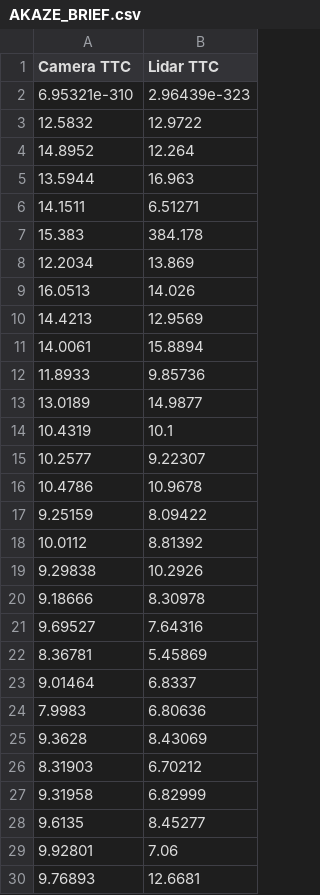
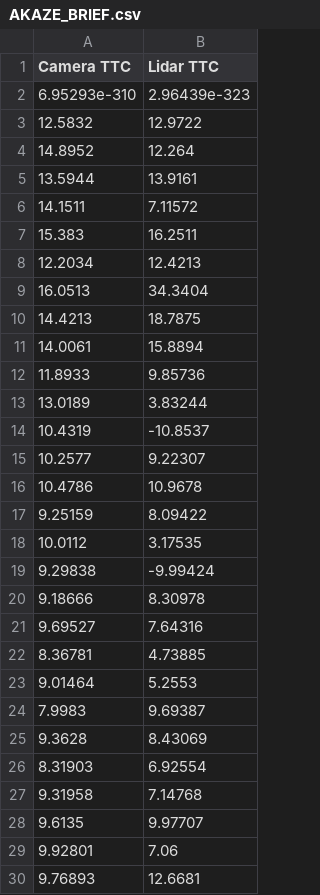
Before and after one commit to Lee0326/SFND_3D_Object_Tracking, a CSV file: TTC/AKAZE_BRIEF.csv, drawn as a sheet; only a part is shown; the diff covers the shown part only.

```diff
--- a/TTC/AKAZE_BRIEF.csv
+++ b/TTC/AKAZE_BRIEF.csv
@@ -1,15 +1,15 @@
 Camera TTC,Lidar TTC
-6.95321e-310,2.96439e-323
+6.95293e-310,2.96439e-323
 12.5832,12.9722
 14.8952,12.264
-13.5944,16.963
-14.1511,6.51271
-15.383,384.178
-12.2034,13.869
-16.0513,14.026
-14.4213,12.9569
+13.5944,13.9161
+14.1511,7.11572
+15.383,16.2511
+12.2034,12.4213
+16.0513,34.3404
+14.4213,18.7875
 14.0061,15.8894
 11.8933,9.85736
-13.0189,14.9877
-10.4319,10.1
+13.0189,3.83244
+10.4319,-10.8537
 10.2577,9.22307
@@ -17,13 +17,13 @@ Camera TTC,Lidar TTC
 9.25159,8.09422
-10.0112,8.81392
-9.29838,10.2926
+10.0112,3.17535
+9.29838,-9.99424
 9.18666,8.30978
 9.69527,7.64316
-8.36781,5.45869
-9.01464,6.8337
-7.9983,6.80636
+8.36781,4.73885
+9.01464,5.2553
+7.9983,9.69387
 9.3628,8.43069
-8.31903,6.70212
-9.31958,6.82999
-9.6135,8.45277
+8.31903,6.92554
+9.31958,7.14768
+9.6135,9.97707
 9.92801,7.06
```
Also changed, not shown: 8 edited cells elsewhere in this file, TTC/AKAZE_AKAZE.csv, TTC/AKAZE_BRISK.csv, 40 other files.
